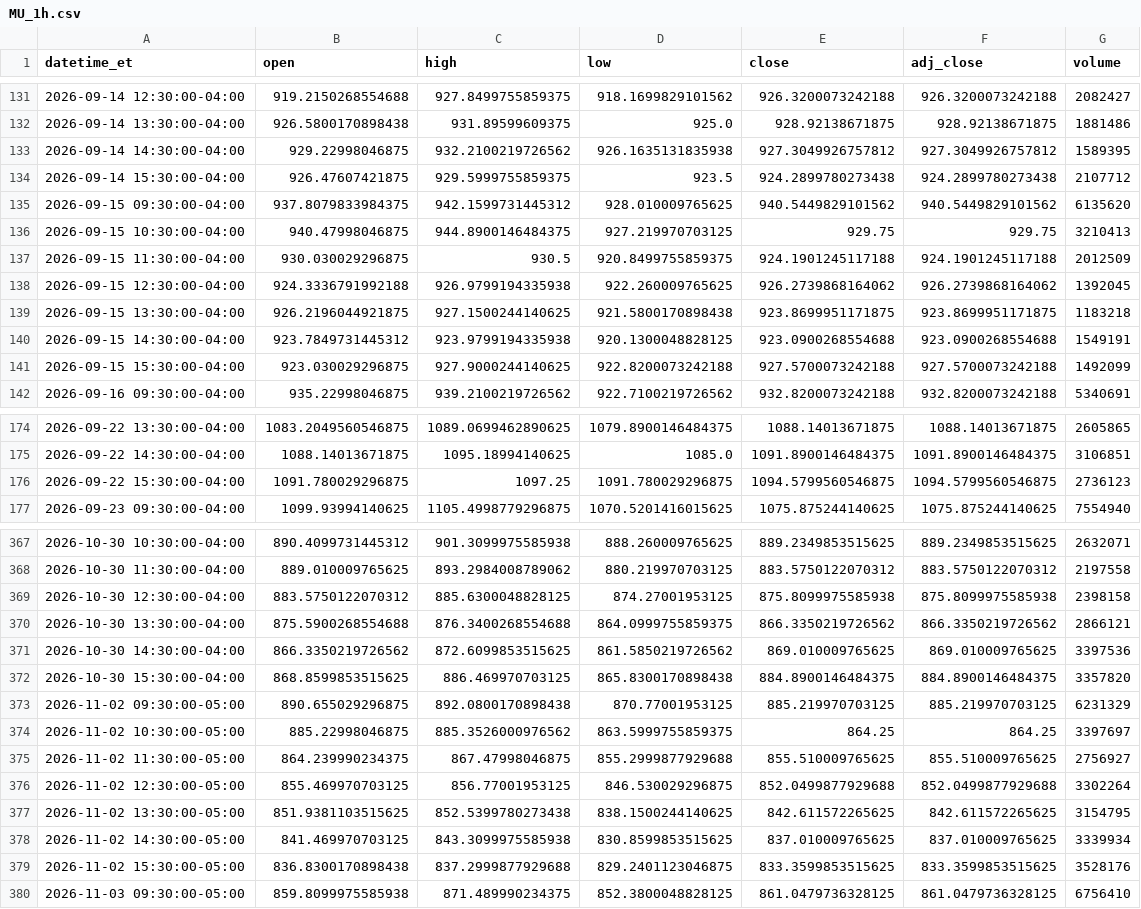
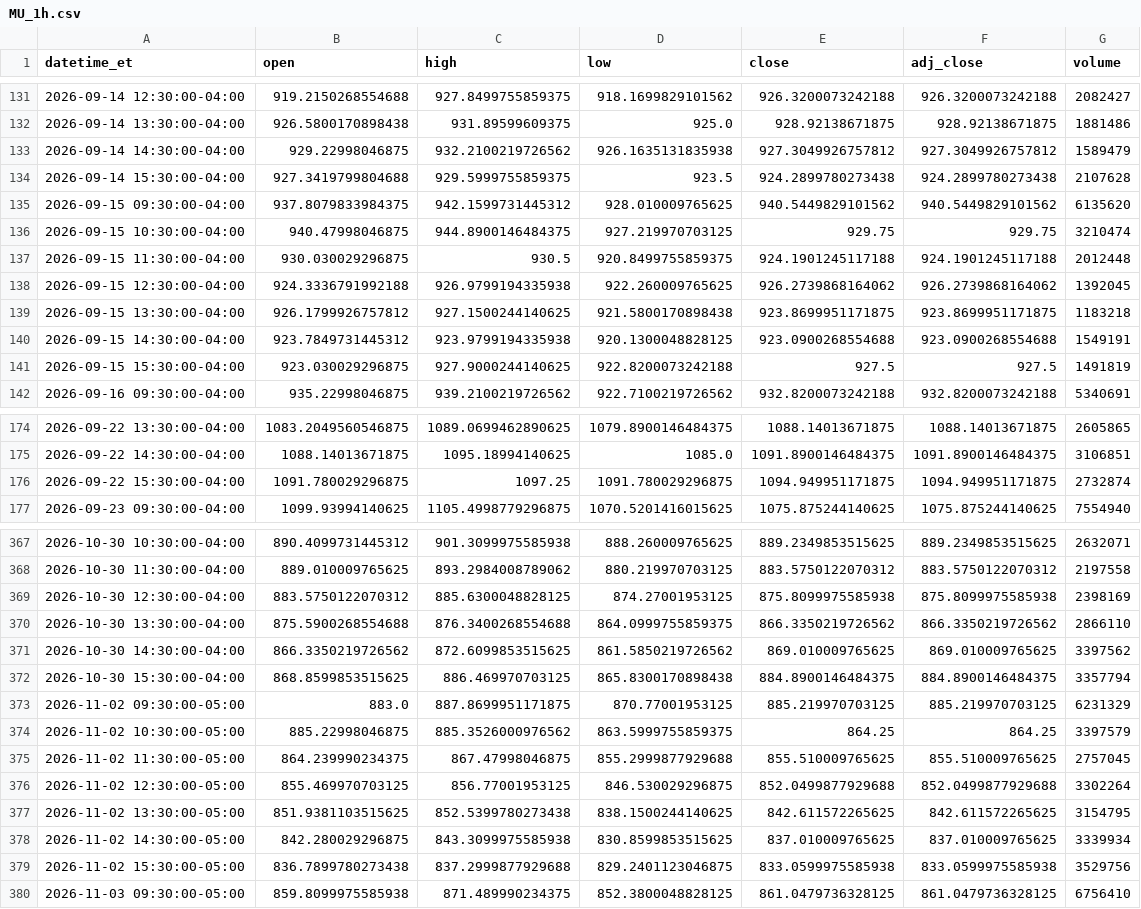
Before and after one commit to shihaosjtu-rgb/daily-stock-scan, a CSV file: data/MU_1h.csv, drawn as a sheet; only a part is shown, gaps mark what is left out; the diff covers the shown part only.

```diff
--- a/data/MU_1h.csv
+++ b/data/MU_1h.csv
@@ -132,11 +132,11 @@ datetime_et,open,high,low,close,adj_close,volume
 2026-09-14 13:30:00-04:00,926.5800170898438,931.89599609375,925.0,928.92138671875,928.92138671875,1881486
-2026-09-14 14:30:00-04:00,929.22998046875,932.2100219726562,926.1635131835938,927.3049926757812,927.3049926757812,1589395
-2026-09-14 15:30:00-04:00,926.47607421875,929.5999755859375,923.5,924.2899780273438,924.2899780273438,2107712
+2026-09-14 14:30:00-04:00,929.22998046875,932.2100219726562,926.1635131835938,927.3049926757812,927.3049926757812,1589479
+2026-09-14 15:30:00-04:00,927.3419799804688,929.5999755859375,923.5,924.2899780273438,924.2899780273438,2107628
 2026-09-15 09:30:00-04:00,937.8079833984375,942.1599731445312,928.010009765625,940.5449829101562,940.5449829101562,6135620
-2026-09-15 10:30:00-04:00,940.47998046875,944.8900146484375,927.219970703125,929.75,929.75,3210413
-2026-09-15 11:30:00-04:00,930.030029296875,930.5,920.8499755859375,924.1901245117188,924.1901245117188,2012509
+2026-09-15 10:30:00-04:00,940.47998046875,944.8900146484375,927.219970703125,929.75,929.75,3210474
+2026-09-15 11:30:00-04:00,930.030029296875,930.5,920.8499755859375,924.1901245117188,924.1901245117188,2012448
 2026-09-15 12:30:00-04:00,924.3336791992188,926.9799194335938,922.260009765625,926.2739868164062,926.2739868164062,1392045
-2026-09-15 13:30:00-04:00,926.2196044921875,927.1500244140625,921.5800170898438,923.8699951171875,923.8699951171875,1183218
+2026-09-15 13:30:00-04:00,926.1799926757812,927.1500244140625,921.5800170898438,923.8699951171875,923.8699951171875,1183218
 2026-09-15 14:30:00-04:00,923.7849731445312,923.9799194335938,920.1300048828125,923.0900268554688,923.0900268554688,1549191
-2026-09-15 15:30:00-04:00,923.030029296875,927.9000244140625,922.8200073242188,927.5700073242188,927.5700073242188,1492099
+2026-09-15 15:30:00-04:00,923.030029296875,927.9000244140625,922.8200073242188,927.5,927.5,1491819
 2026-09-16 09:30:00-04:00,935.22998046875,939.2100219726562,922.7100219726562,932.8200073242188,932.8200073242188,5340691
@@ -175,3 +175,3 @@ datetime_et,open,high,low,close,adj_close,volume
 2026-09-22 14:30:00-04:00,1088.14013671875,1095.18994140625,1085.0,1091.8900146484375,1091.8900146484375,3106851
-2026-09-22 15:30:00-04:00,1091.780029296875,1097.25,1091.780029296875,1094.5799560546875,1094.5799560546875,2736123
+2026-09-22 15:30:00-04:00,1091.780029296875,1097.25,1091.780029296875,1094.949951171875,1094.949951171875,2732874
 2026-09-23 09:30:00-04:00,1099.93994140625,1105.4998779296875,1070.5201416015625,1075.875244140625,1075.875244140625,7554940
@@ -368,13 +368,13 @@ datetime_et,open,high,low,close,adj_close,volume
 2026-10-30 11:30:00-04:00,889.010009765625,893.2984008789062,880.219970703125,883.5750122070312,883.5750122070312,2197558
-2026-10-30 12:30:00-04:00,883.5750122070312,885.6300048828125,874.27001953125,875.8099975585938,875.8099975585938,2398158
-2026-10-30 13:30:00-04:00,875.5900268554688,876.3400268554688,864.0999755859375,866.3350219726562,866.3350219726562,2866121
-2026-10-30 14:30:00-04:00,866.3350219726562,872.6099853515625,861.5850219726562,869.010009765625,869.010009765625,3397536
-2026-10-30 15:30:00-04:00,868.8599853515625,886.469970703125,865.8300170898438,884.8900146484375,884.8900146484375,3357820
-2026-11-02 09:30:00-05:00,890.655029296875,892.0800170898438,870.77001953125,885.219970703125,885.219970703125,6231329
-2026-11-02 10:30:00-05:00,885.22998046875,885.3526000976562,863.5999755859375,864.25,864.25,3397697
-2026-11-02 11:30:00-05:00,864.239990234375,867.47998046875,855.2999877929688,855.510009765625,855.510009765625,2756927
+2026-10-30 12:30:00-04:00,883.5750122070312,885.6300048828125,874.27001953125,875.8099975585938,875.8099975585938,2398169
+2026-10-30 13:30:00-04:00,875.5900268554688,876.3400268554688,864.0999755859375,866.3350219726562,866.3350219726562,2866110
+2026-10-30 14:30:00-04:00,866.3350219726562,872.6099853515625,861.5850219726562,869.010009765625,869.010009765625,3397562
+2026-10-30 15:30:00-04:00,868.8599853515625,886.469970703125,865.8300170898438,884.8900146484375,884.8900146484375,3357794
+2026-11-02 09:30:00-05:00,883.0,887.8699951171875,870.77001953125,885.219970703125,885.219970703125,6231329
+2026-11-02 10:30:00-05:00,885.22998046875,885.3526000976562,863.5999755859375,864.25,864.25,3397579
+2026-11-02 11:30:00-05:00,864.239990234375,867.47998046875,855.2999877929688,855.510009765625,855.510009765625,2757045
 2026-11-02 12:30:00-05:00,855.469970703125,856.77001953125,846.530029296875,852.0499877929688,852.0499877929688,3302264
 2026-11-02 13:30:00-05:00,851.9381103515625,852.5399780273438,838.1500244140625,842.611572265625,842.611572265625,3154795
-2026-11-02 14:30:00-05:00,841.469970703125,843.3099975585938,830.8599853515625,837.010009765625,837.010009765625,3339934
-2026-11-02 15:30:00-05:00,836.8300170898438,837.2999877929688,829.2401123046875,833.3599853515625,833.3599853515625,3528176
+2026-11-02 14:30:00-05:00,842.280029296875,843.3099975585938,830.8599853515625,837.010009765625,837.010009765625,3339934
+2026-11-02 15:30:00-05:00,836.7899780273438,837.2999877929688,829.2401123046875,833.0599975585938,833.0599975585938,3529756
 2026-11-03 09:30:00-05:00,859.8099975585938,871.489990234375,852.3800048828125,861.0479736328125,861.0479736328125,6756410
```
Also changed, not shown: 104 edited cells elsewhere in this file, data/GOOGL_1d.csv, data/GOOGL_1h.csv, 29 other files.
